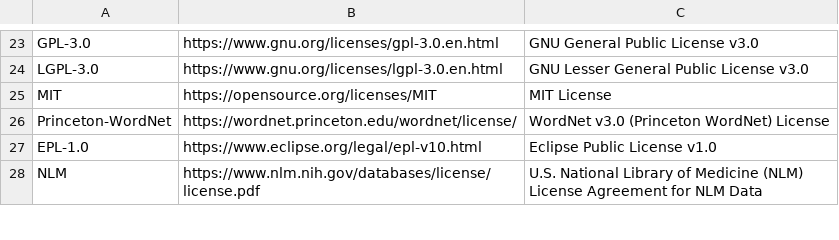
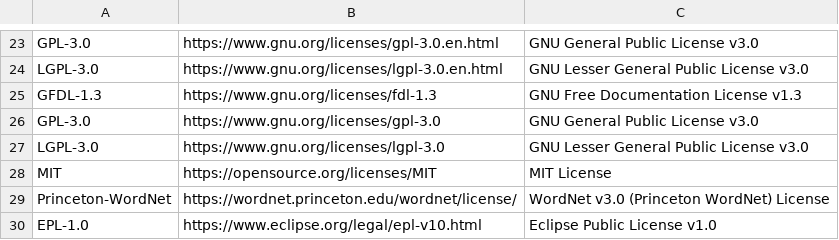
Before and after one commit to ontoportal-lirmm/ncboproxy, a CSV file: ncboproxy-servlet/src/main/resources/omtdshareschema/license_URI-Name_Mapping.csv, drawn as a sheet; only a part is shown, gaps mark what is left out; the shorter side is filled out with more unchanged rows; the diff names each change by its address in the sheet, - before the commit and + after, or states it on an @@ line.

```diff
--- a/ncboproxy-servlet/src/main/resources/omtdshareschema/license_URI-Name_Mapping.csv
+++ b/ncboproxy-servlet/src/main/resources/omtdshareschema/license_URI-Name_Mapping.csv
+row 25: GFDL-1.3 | https://www.gnu.org/licenses/fdl-1.3 | GNU Free Documentation License v1.3
+row 26: GPL-3.0 | https://www.gnu.org/licenses/gpl-3.0 | GNU General Public License v3.0
+row 27: LGPL-3.0 | https://www.gnu.org/licenses/lgpl-3.0 | GNU Lesser General Public License v3.0
```
Also changed, not shown: 12 other files.
